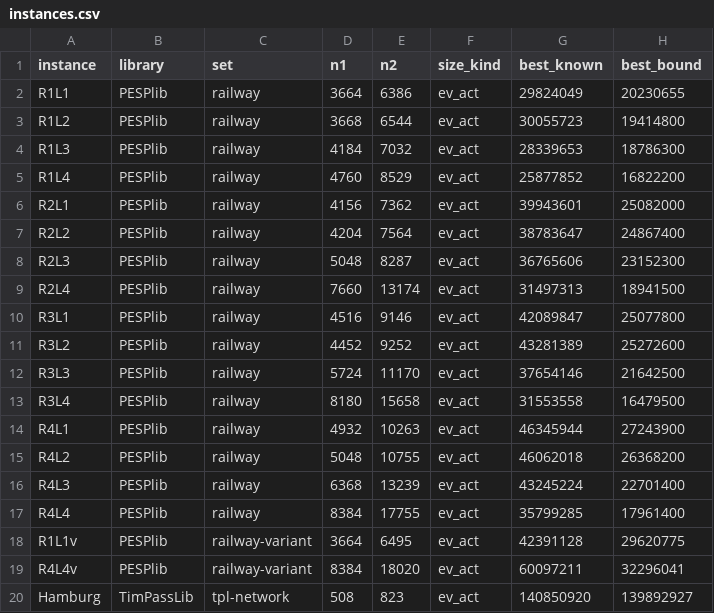
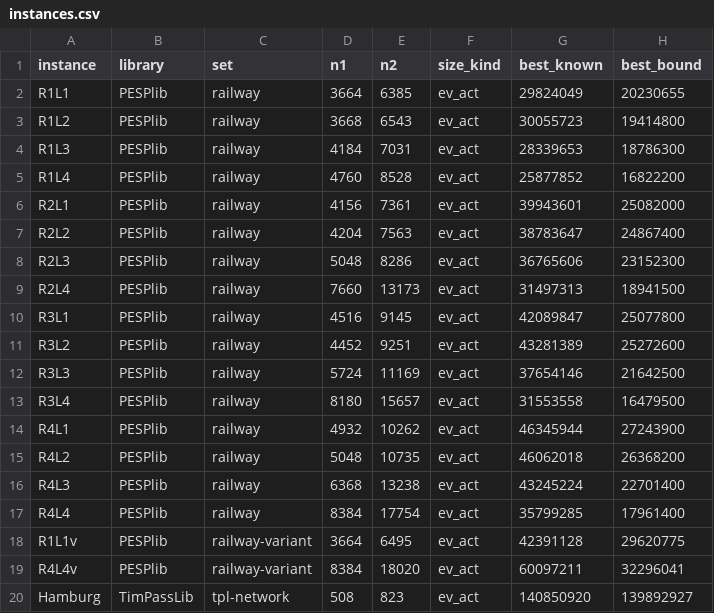
Before and after one commit to LLM4Rail/llm4rail.github.io, a CSV file: data/instances.csv, drawn as a sheet; only a part is shown; the diff names each change by its address in the sheet, - before the commit and + after, or states it on an @@ line.

Commit message:
Correct PESPlib sizes and catalogue descriptions
- PESPlib activity counts now come from the set-01 instance files; the
  records table lists one more for 15 instances and twenty more for R4L2.
- TimPassLib: list the networks by source; the data does not support
  calling the metro network Athens.
- MIPLIB: describe the models as MIPLIB does (periodic timetabling,
  track allocation, slot allocation) and say that mzzv42z and
  traininstance2/6 are included by name only.
- README: document the validator, result fields and the count source.

```diff
--- a/data/instances.csv
+++ b/data/instances.csv
-E2 (n2): 6386
+E2 (n2): 6385
-E3 (n2): 6544
+E3 (n2): 6543
-E4 (n2): 7032
+E4 (n2): 7031
-E5 (n2): 8529
+E5 (n2): 8528
-E6 (n2): 7362
+E6 (n2): 7361
-E7 (n2): 7564
+E7 (n2): 7563
-E8 (n2): 8287
+E8 (n2): 8286
-E9 (n2): 13174
+E9 (n2): 13173
-E10 (n2): 9146
+E10 (n2): 9145
-E11 (n2): 9252
+E11 (n2): 9251
-E12 (n2): 11170
+E12 (n2): 11169
-E13 (n2): 15658
+E13 (n2): 15657
-E14 (n2): 10263
+E14 (n2): 10262
-E15 (n2): 10755
+E15 (n2): 10735
-E16 (n2): 13239
+E16 (n2): 13238
-E17 (n2): 17755
+E17 (n2): 17754
```
Also changed, not shown: 6 other files.
